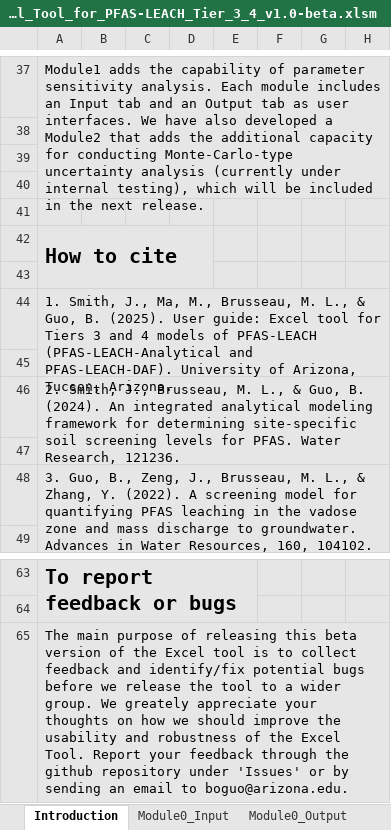
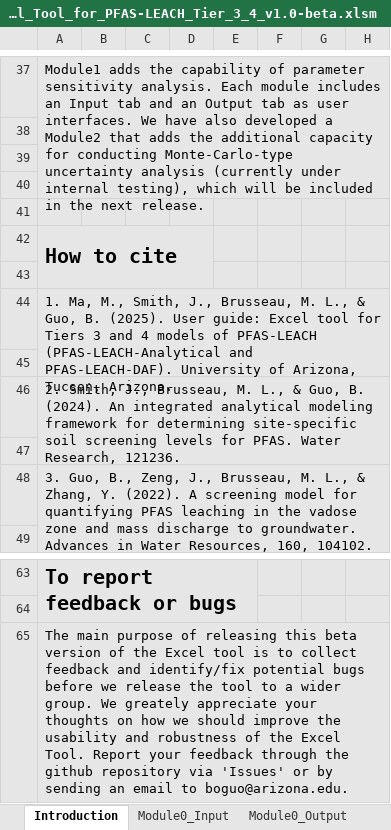
Before and after one commit to GuoSFPLab/PFAS-LEACH-Tier-3-4, an Excel workbook: Excel_Tool_for_PFAS-LEACH_Tier_3_4_v1.0-beta.xlsm, sheet Introduction, drawn as a sheet; only a part is shown, gaps mark what is left out; values as stored, in another font and other column widths than the file's, no borders; charts and pictures not drawn; the diff names each change by its address in the sheet, - before the commit and + after, or states it on an @@ line.

```diff
--- a/Excel_Tool_for_PFAS-LEACH_Tier_3_4_v1.0-beta.xlsm (sheet Introduction)
+++ b/Excel_Tool_for_PFAS-LEACH_Tier_3_4_v1.0-beta.xlsm (sheet Introduction)
-A44: 1. Smith, J., Ma, M., Brusseau, M.…
+A44: 1. Ma, M., Smith, J., Brusseau, M.…
-A65: …github repository under 'Issues' or…
+A65: …github repository via 'Issues' or…
```
Also changed, not shown: sheet Module1_Output, sheet Module1_Input, charts or pictures, 1 other file.
